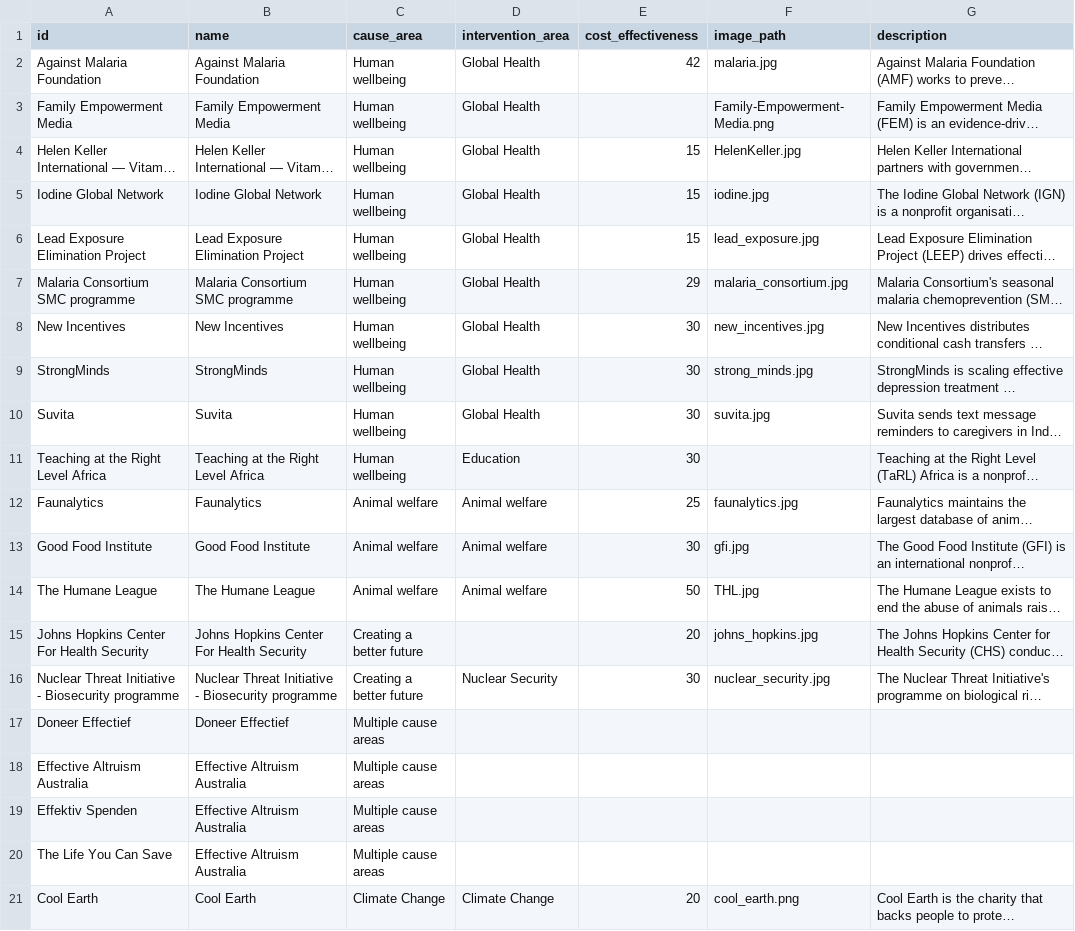
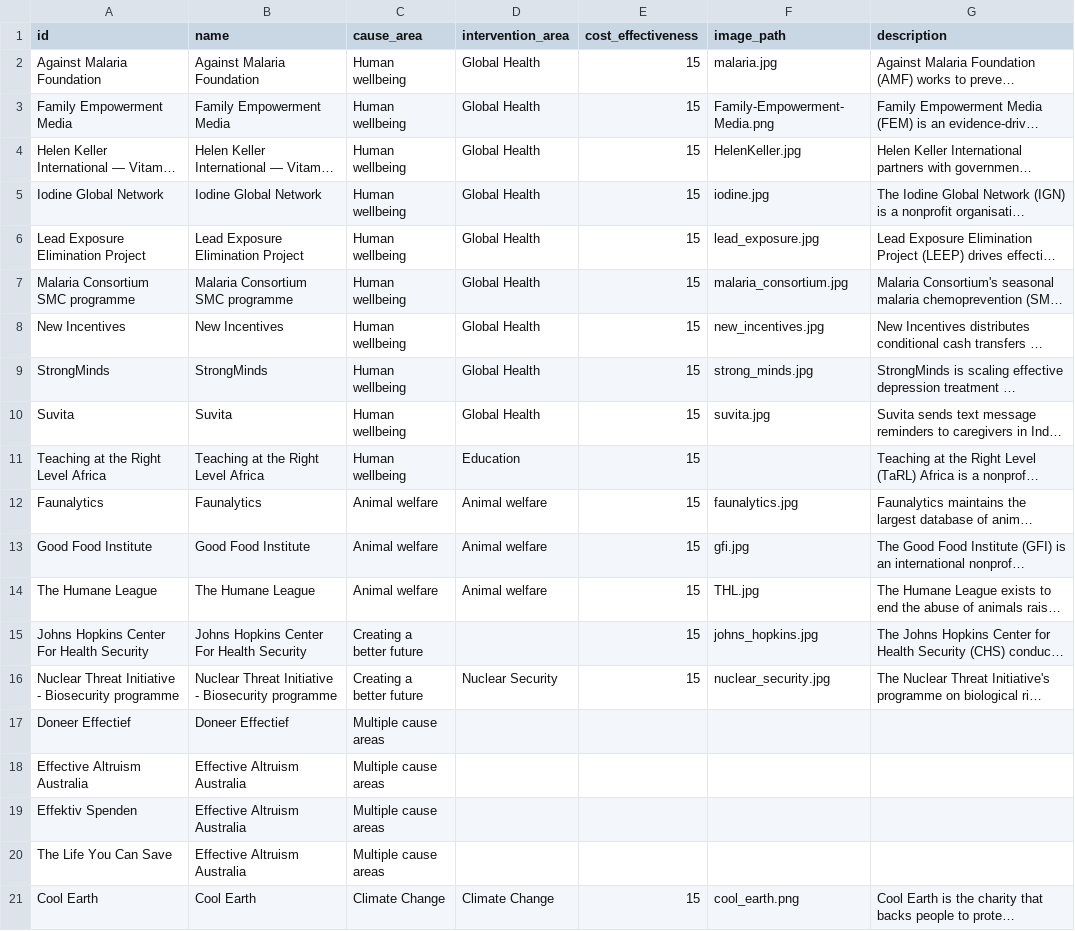
Before and after one commit to henrypapadatos/data-vizualisation, a CSV file: static/data/charities.csv, drawn as a sheet; long unchanged cells end in …; the diff names each change by its address in the sheet, - before the commit and + after, or states it on an @@ line.

```diff
--- a/static/data/charities.csv
+++ b/static/data/charities.csv
-E2 (cost_effectiveness): 42
+E2 (cost_effectiveness): 15
-E3 (cost_effectiveness): (empty)
+E3 (cost_effectiveness): 15
-E7 (cost_effectiveness): 29
+E7 (cost_effectiveness): 15
-E8:E11 (cost_effectiveness): 30
+E8:E11 (cost_effectiveness): 15
-E12 (cost_effectiveness): 25
+E12 (cost_effectiveness): 15
-E13 (cost_effectiveness): 30
+E13 (cost_effectiveness): 15
-E14 (cost_effectiveness): 50
+E14 (cost_effectiveness): 15
-E15 (cost_effectiveness): 20
+E15 (cost_effectiveness): 15
-E16 (cost_effectiveness): 30
+E16 (cost_effectiveness): 15
-E21 (cost_effectiveness): 20
+E21 (cost_effectiveness): 15
```
Also changed, not shown: 1 other file.
